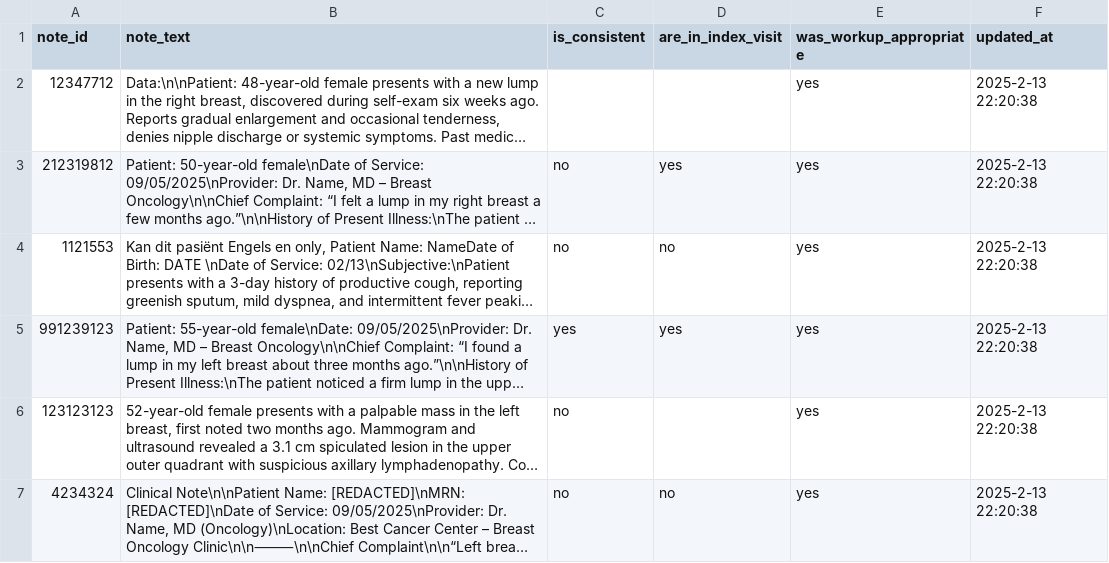
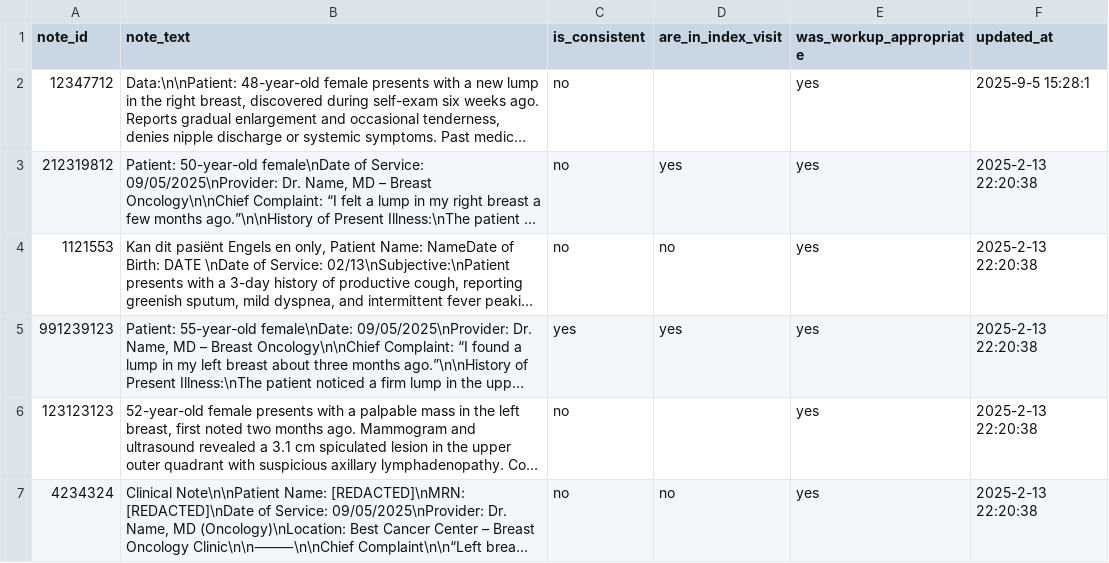
Before and after one commit to BIDS-Xu-Lab/quick-note-marker, a TSV file: web/public/sample/three_items/dataset.tsv, drawn as a sheet; long unchanged cells end in …; the diff names each change by its address in the sheet, - before the commit and + after, or states it on an @@ line.

```diff
--- a/web/public/sample/three_items/dataset.tsv
+++ b/web/public/sample/three_items/dataset.tsv
-C2 (is_consistent): (empty)
+C2 (is_consistent): no
-F2 (updated_at): 2025-2-13 22:20:38
+F2 (updated_at): 2025-9-5 15:28:1
```
Also changed, not shown: 6 other files.
